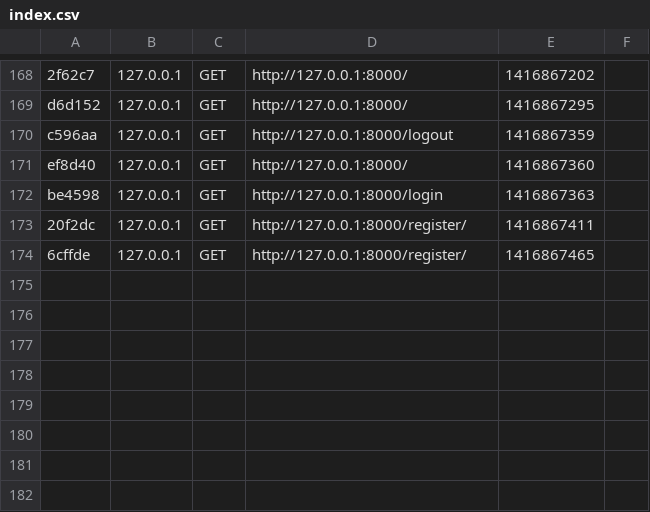
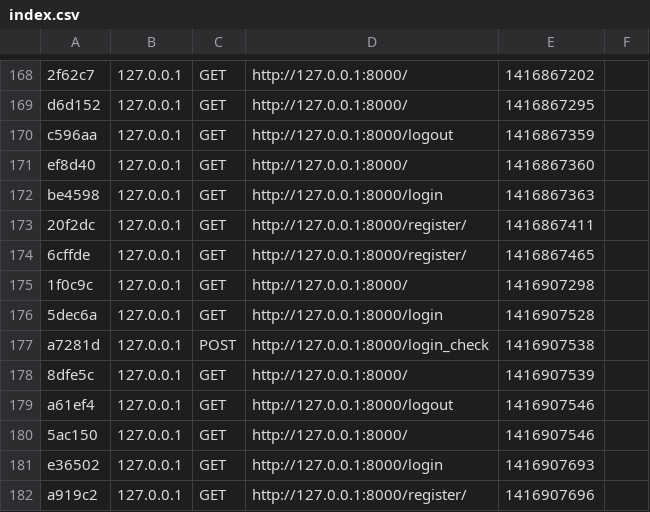
Before and after one commit to Rmalnoult/ScrumSocialNetwork, a CSV file: app/cache/dev/profiler/index.csv, drawn as a sheet; only a part is shown, gaps mark what is left out; the diff names each change by its address in the sheet, - before the commit and + after, or states it on an @@ line.

```diff
--- a/app/cache/dev/profiler/index.csv
+++ b/app/cache/dev/profiler/index.csv
+row 175: 1f0c9c | 127.0.0.1 | GET | http://127.0.0.1:8000/ | 1416907298
+row 176: 5dec6a | 127.0.0.1 | GET | http://127.0.0.1:8000/login | 1416907528
+row 177: a7281d | 127.0.0.1 | POST | http://127.0.0.1:8000/login_check | 1416907538
+row 178: 8dfe5c | 127.0.0.1 | GET | http://127.0.0.1:8000/ | 1416907539
+row 179: a61ef4 | 127.0.0.1 | GET | http://127.0.0.1:8000/logout | 1416907546
+row 180: 5ac150 | 127.0.0.1 | GET | http://127.0.0.1:8000/ | 1416907546
+row 181: e36502 | 127.0.0.1 | GET | http://127.0.0.1:8000/login | 1416907693
+row 182: a919c2 | 127.0.0.1 | GET | http://127.0.0.1:8000/register/ | 1416907696
```
Also changed, not shown: 18 other files.
